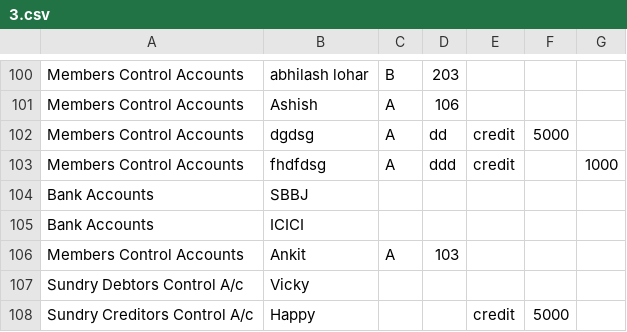
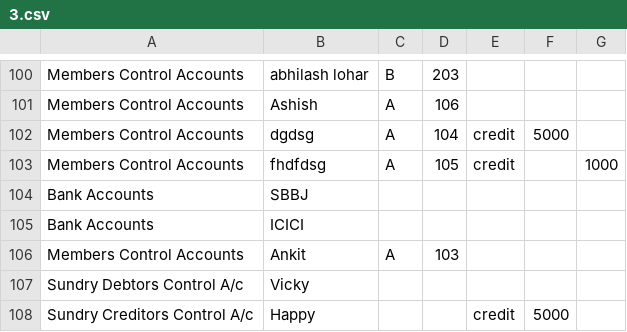
Before and after one commit to Shelunagori/Housingmatters, a CSV file: app/webroot/openig_balance_csv_file/3.csv, drawn as a sheet; only a part is shown, gaps mark what is left out.

```diff
--- a/app/webroot/openig_balance_csv_file/3.csv
+++ b/app/webroot/openig_balance_csv_file/3.csv
@@ -101,4 +101,4 @@ Members Control Accounts,abhilash lohar,B,203,,,
 Members Control Accounts,Ashish,A,106,,,
-Members Control Accounts,dgdsg,A,dd,credit,5000,
-Members Control Accounts,fhdfdsg,A,ddd,credit,,1000
+Members Control Accounts,dgdsg,A,104,credit,5000,
+Members Control Accounts,fhdfdsg,A,105,credit,,1000
 Bank Accounts,SBBJ,,,,,
```
Also changed, not shown: 1 other file.
